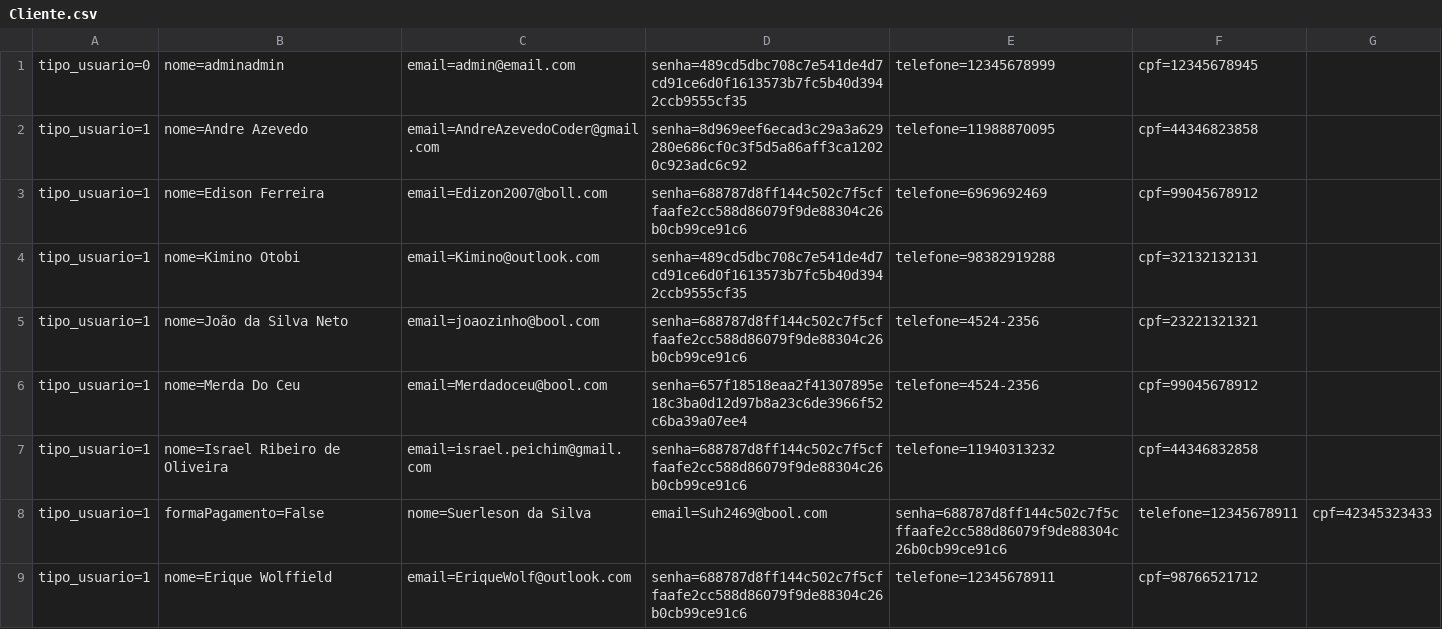
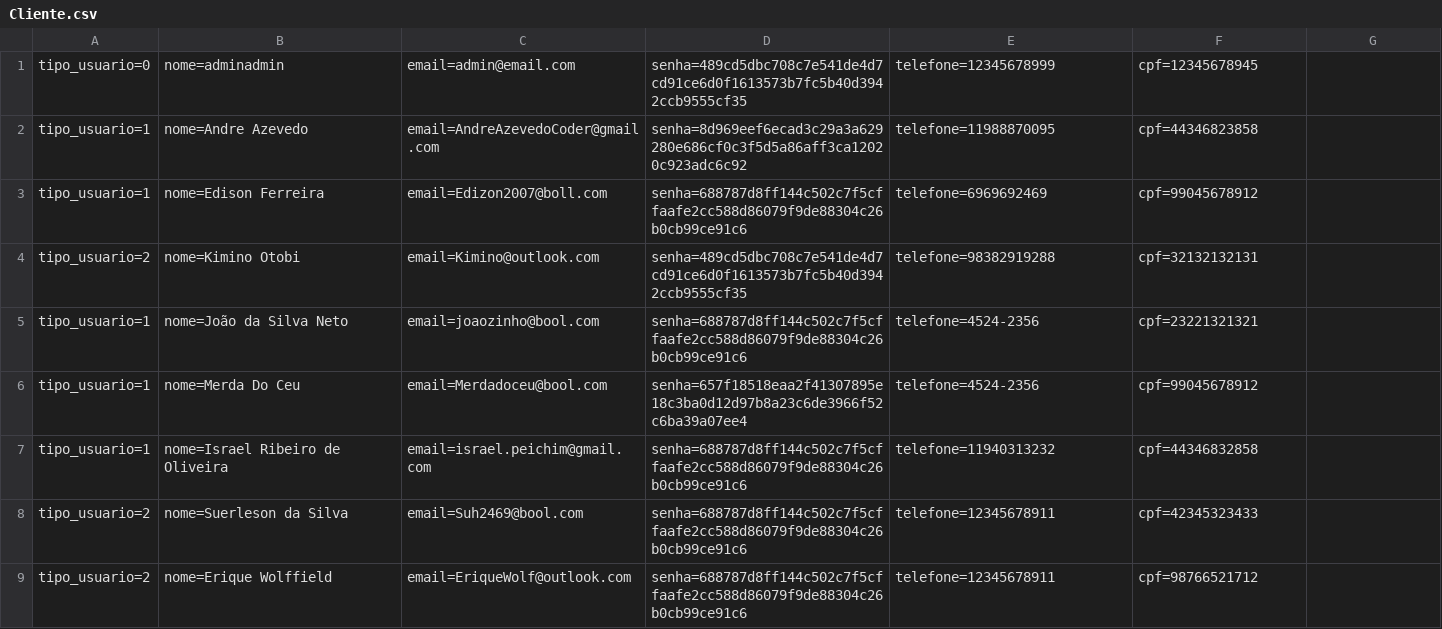
Before and after one commit to israaoliver/2s---2019---Sprint4, a CSV file: RoleTopMVC/Database/Cliente.csv, drawn as a sheet.

```diff
--- a/RoleTopMVC/Database/Cliente.csv
+++ b/RoleTopMVC/Database/Cliente.csv
@@ -3,3 +3,3 @@ tipo_usuario=1;nome=Andre Azevedo;email=AndreAzevedoCoder@gmail.com;senha=8d969e
 tipo_usuario=1;nome=Edison Ferreira;email=Edizon2007@boll.com;senha=688787d8ff144c502c7f5cffaafe2cc588d86079f9de88304c26b0cb99ce91c6;telefone=6969692469;cpf=99045678912
-tipo_usuario=1;nome=Kimino Otobi;email=Kimino@outlook.com;senha=489cd5dbc708c7e541de4d7cd91ce6d0f1613573b7fc5b40d3942ccb9555cf35;telefone=98382919288;cpf=32132132131
+tipo_usuario=2;nome=Kimino Otobi;email=Kimino@outlook.com;senha=489cd5dbc708c7e541de4d7cd91ce6d0f1613573b7fc5b40d3942ccb9555cf35;telefone=98382919288;cpf=32132132131
 tipo_usuario=1;nome=João da Silva Neto;email=joaozinho@bool.com;senha=688787d8ff144c502c7f5cffaafe2cc588d86079f9de88304c26b0cb99ce91c6;telefone=4524-2356;cpf=23221321321
@@ -7,3 +7,3 @@ tipo_usuario=1;nome=Merda Do Ceu;email=Merdadoceu@bool.com;senha=657f18518eaa2f4
 tipo_usuario=1;nome=Israel Ribeiro de Oliveira;email=israel.peichim@gmail.com;senha=688787d8ff144c502c7f5cffaafe2cc588d86079f9de88304c26b0cb99ce91c6;telefone=11940313232;cpf=44346832858
-tipo_usuario=1;formaPagamento=False;nome=Suerleson da Silva;email=Suh2469@bool.com;senha=688787d8ff144c502c7f5cffaafe2cc588d86079f9de88304c26b0cb99ce91c6;telefone=12345678911;cpf=42345323433
-tipo_usuario=1;nome=Erique Wolffield;email=EriqueWolf@outlook.com;senha=688787d8ff144c502c7f5cffaafe2cc588d86079f9de88304c26b0cb99ce91c6;telefone=12345678911;cpf=98766521712
+tipo_usuario=2;nome=Suerleson da Silva;email=Suh2469@bool.com;senha=688787d8ff144c502c7f5cffaafe2cc588d86079f9de88304c26b0cb99ce91c6;telefone=12345678911;cpf=42345323433
+tipo_usuario=2;nome=Erique Wolffield;email=EriqueWolf@outlook.com;senha=688787d8ff144c502c7f5cffaafe2cc588d86079f9de88304c26b0cb99ce91c6;telefone=12345678911;cpf=98766521712
```
Also changed, not shown: 29 other files.
